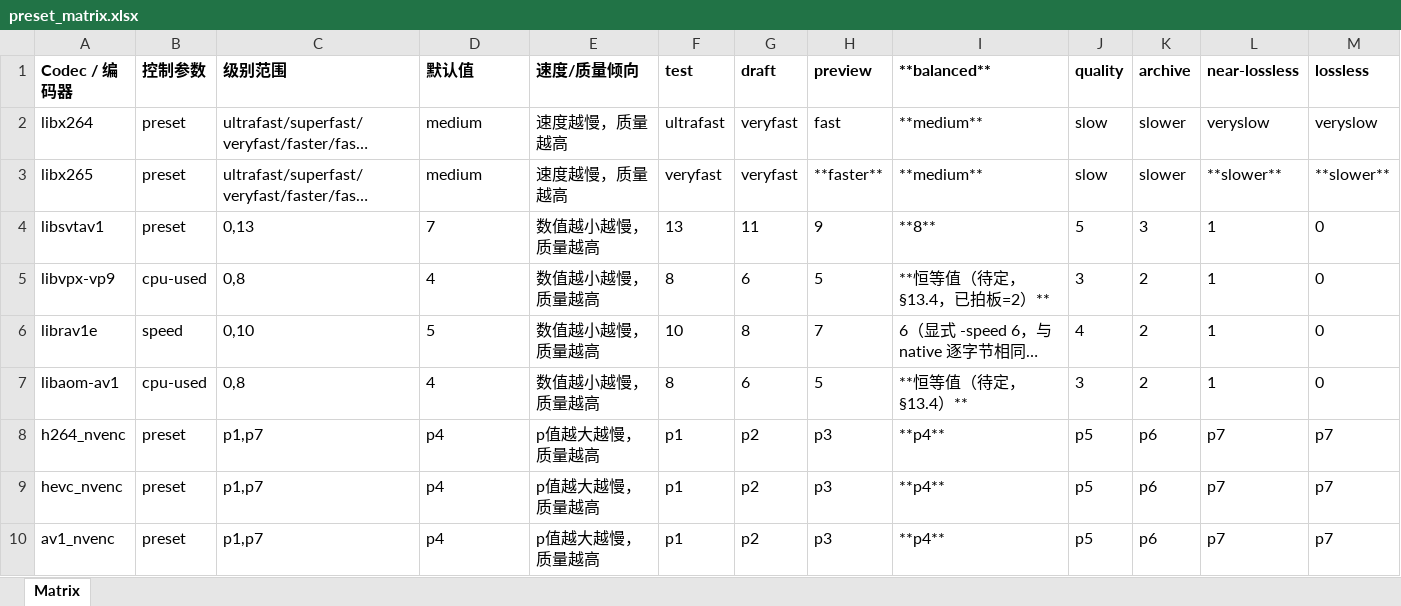
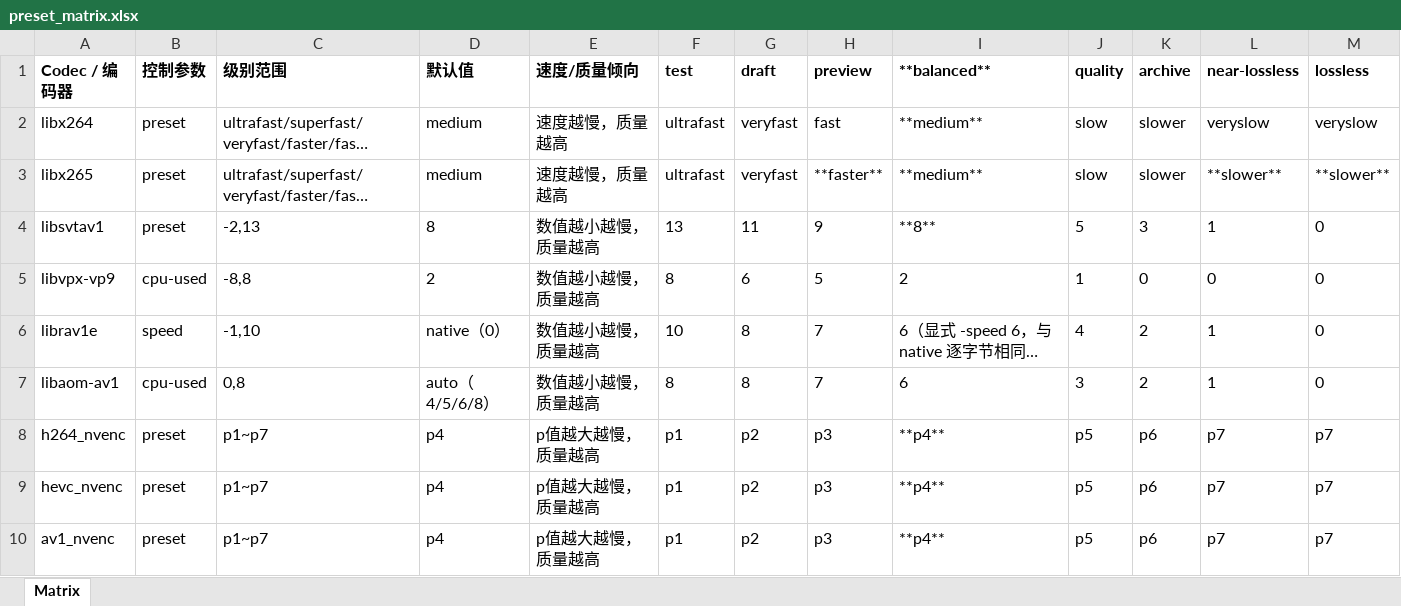
Before and after one commit to Joshua-Wang223/VidUtils, an Excel workbook: Accessory/preset_matrix.xlsx, sheet Matrix, drawn as a sheet; long unchanged cells end in …; values as stored, in another font and other column widths than the file's, no borders; the diff names each change by its address in the sheet, - before the commit and + after, or states it on an @@ line.

Commit message:
docs(quality-tier)+fix: R1 审核修正落实（两方案改写 / 矩阵同步 / 占位清理 / harness --preset-override）
- v3 主方案：§13.15 R1 决策记录；§4.1 权威 TIER_PROFILES（=§13.10R=xlsx）；§4.4 窗口接管含 balanced；§4.4.1 HDR×tier；§9 契约改写；§12.7 台账合并
- Part B：H3 时序（harness 主测先行）；阈值 3%/1.5×/1% 定稿；A/B 对 p5↔p6、svtav1 5↔3；libx264 进 CPU 环；M7 锚点扩展
- convert_crf.py：_EQQUAL_TIER_OVERRIDE 非 balanced 清空（H4：缺键=未标定回退 balanced+告警）
- calibrate_equal_quality.py：--preset-override（PRESET_AXIS + _lock_for 统一替换，自测 4 例）
- preset_matrix.xlsx：x265 test=ultrafast；vp9 2/1/0/0/0；aom balanced=6、8/8/7；量程/默认列修正

```diff
--- a/Accessory/preset_matrix.xlsx (sheet Matrix)
+++ b/Accessory/preset_matrix.xlsx (sheet Matrix)
-F3 (test): veryfast
+F3 (test): ultrafast
-C4 (级别范围): 0,13
+C4 (级别范围): -2,13
-D4 (默认值): 7
+D4 (默认值): 8
-C5 (级别范围): 0,8
+C5 (级别范围): -8,8
-D5 (默认值): 4
+D5 (默认值): 2
-I5 (**balanced**): **恒等值（待定，§13.4，已拍板=2）**
+I5 (**balanced**): 2
-J5 (quality): 3
+J5 (quality): 1
-K5 (archive): 2
+K5 (archive): 0
-L5 (near-lossless): 1
+L5 (near-lossless): 0
-C6 (级别范围): 0,10
+C6 (级别范围): -1,10
-D6 (默认值): 5
+D6 (默认值): native（0）
-D7 (默认值): 4
+D7 (默认值): auto（4/5/6/8）
-G7 (draft): 6
+G7 (draft): 8
-H7 (preview): 5
+H7 (preview): 7
-I7 (**balanced**): **恒等值（待定，§13.4）**
+I7 (**balanced**): 6
-C8:C10 (级别范围): p1,p7
+C8:C10 (级别范围): p1~p7
```
Also changed, not shown: 5 other files.
